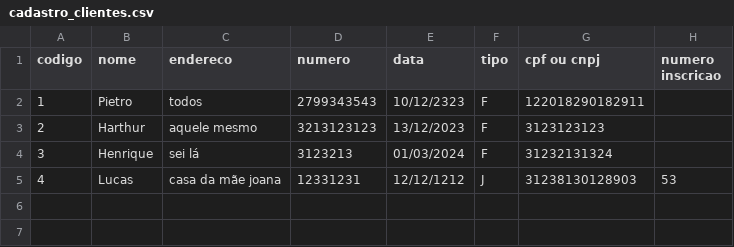
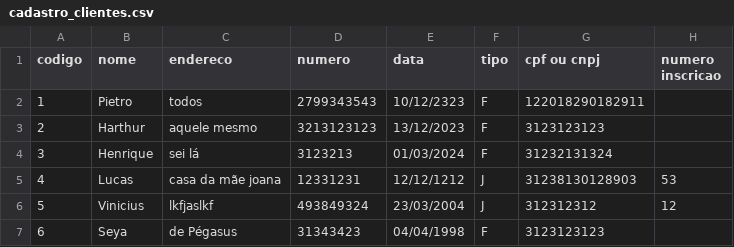
Before and after one commit to henryisaway/Trabalho-POO, a CSV file: src/main/java/resources/cadastro_clientes.csv, drawn as a sheet; the diff names each change by its address in the sheet, - before the commit and + after, or states it on an @@ line.

Commit message:
feat: adicionei listagem e buca de clientes

```diff
--- a/src/main/java/resources/cadastro_clientes.csv
+++ b/src/main/java/resources/cadastro_clientes.csv
+row 6: 5 | Vinicius | lkfjaslkf | 493849324 | 23/03/2004 | J | 312312312 | 12
+row 7: 6 | Seya | de Pégasus | 31343423 | 04/04/1998 | F | 3123123123
```
Also changed, not shown: 4 other files.
